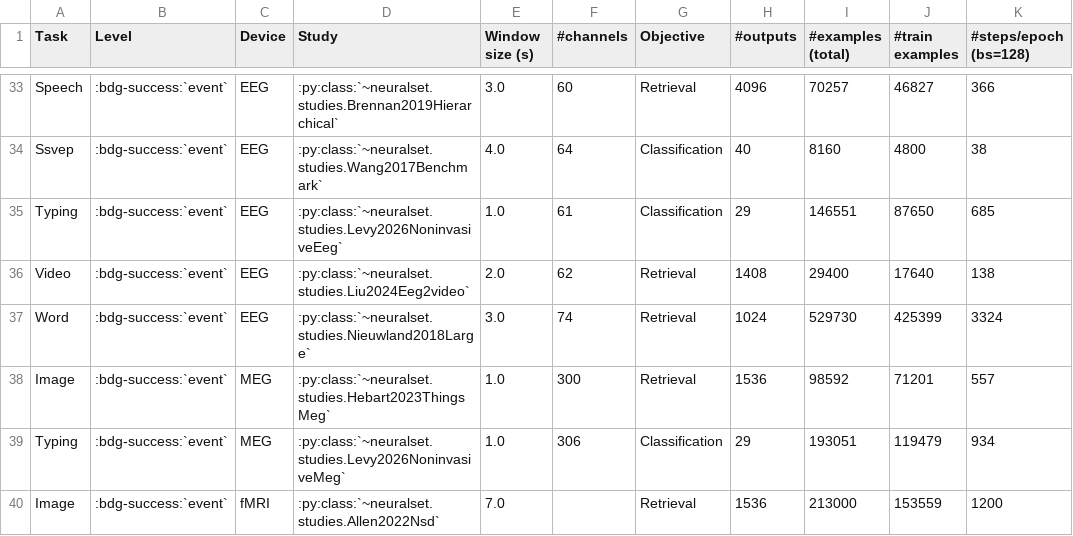
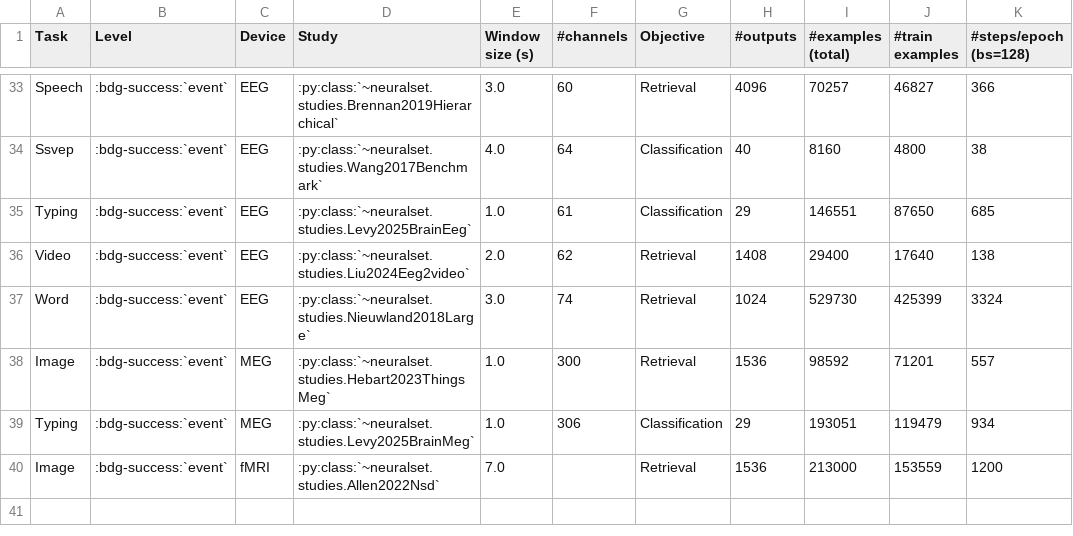
Before and after one commit to bruAristimunha/neuroai, a CSV file: docs/neuralbench/dataset_table.csv, drawn as a sheet; only a part is shown, gaps mark what is left out; the diff names each change by its address in the sheet, - before the commit and + after, or states it on an @@ line.

Commit message:
Revert last commit and Levy to provide correct affections (#212)

```diff
--- a/docs/neuralbench/dataset_table.csv
+++ b/docs/neuralbench/dataset_table.csv
-D35 (Study): :py:class:`~neuralset.studies.Levy2026NoninvasiveEeg`
+D35 (Study): :py:class:`~neuralset.studies.Levy2025BrainEeg`
-D39 (Study): :py:class:`~neuralset.studies.Levy2026NoninvasiveMeg`
+D39 (Study): :py:class:`~neuralset.studies.Levy2025BrainMeg`
```
Also changed, not shown: 20 other files.
